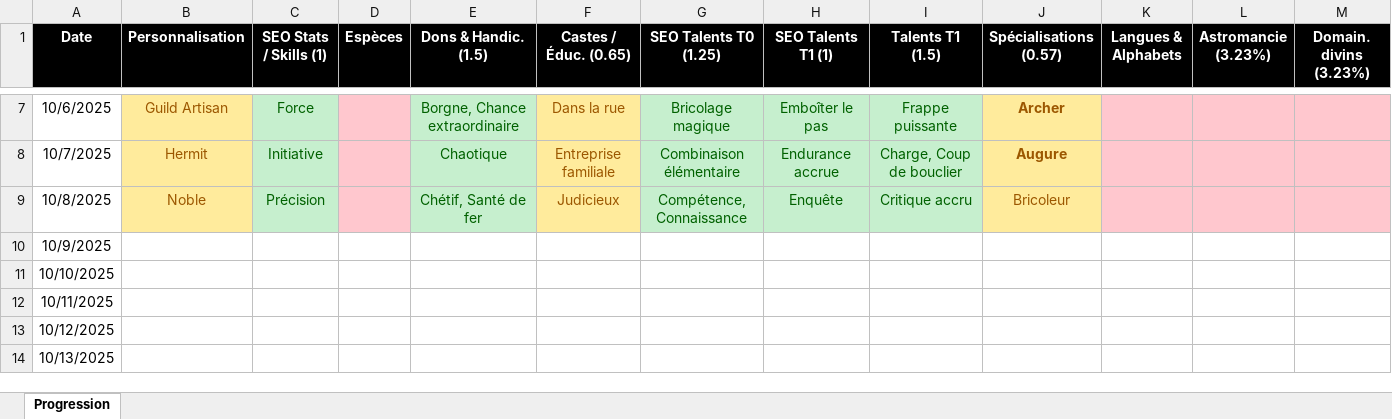
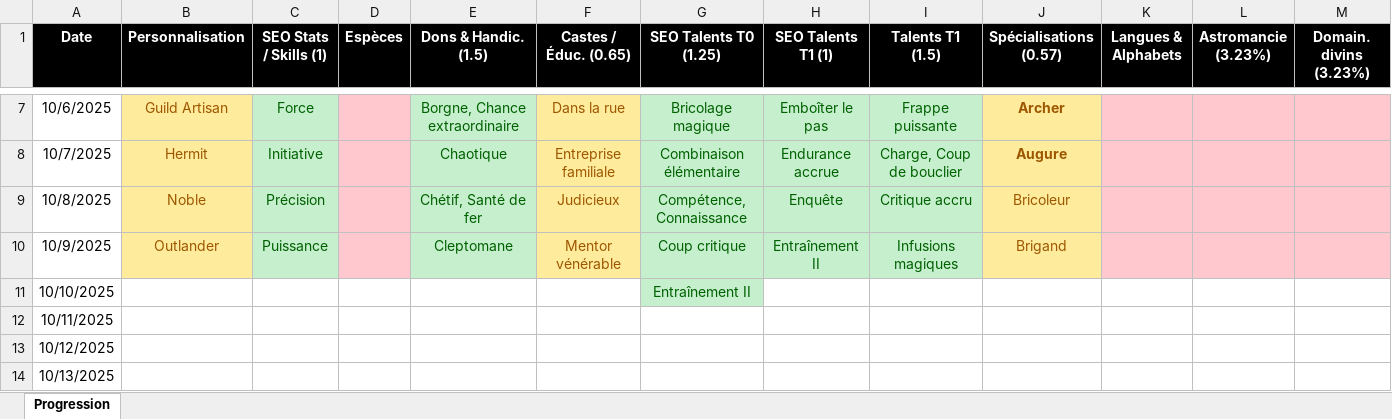
Before and after one commit to SkillCraftRPG/www, an Excel workbook: progress.xlsx, sheet Progression, drawn as a sheet; only a part is shown, gaps mark what is left out; values as stored, in another font and other column widths than the file's, no borders; the diff names each change by its address in the sheet, - before the commit and + after, or states it on an @@ line.

```diff
--- a/progress.xlsx (sheet Progression)
+++ b/progress.xlsx (sheet Progression)
-B10 (Personnalisation): (empty)
+B10 (Personnalisation): Outlander
-B10 fill: none
+B10 fill: #FFEB9C
-C10 (SEO Stats / Skills (1)): (empty)
+C10 (SEO Stats / Skills (1)): Puissance
-C10 fill: none
+C10 fill: #C6EFCE
-D10 fill: none
+D10 fill: #FFC7CE
-E10 (Dons & Handic. (1.5)): (empty)
+E10 (Dons & Handic. (1.5)): Cleptomane
-E10 fill: none
+E10 fill: #C6EFCE
-F10 (Castes / Éduc. (0.65)): (empty)
+F10 (Castes / Éduc. (0.65)): Mentor vénérable
-F10 fill: none
+F10 fill: #FFEB9C
-G10 (SEO Talents T0 (1.25)): (empty)
+G10 (SEO Talents T0 (1.25)): Coup critique
-G10:I10 fill: none
+G10:I10 fill: #C6EFCE
-H10 (SEO Talents T1 (1)): (empty)
+H10 (SEO Talents T1 (1)): Entraînement II
-I10 (Talents T1 (1.5)): (empty)
+I10 (Talents T1 (1.5)): Infusions magiques
-J10 (Spécialisations (0.57)): (empty)
+J10 (Spécialisations (0.57)): Brigand
-J10 fill: none
+J10 fill: #FFEB9C
-K10:M10 fill: none
+K10:M10 fill: #FFC7CE
-G11 (SEO Talents T0 (1.25)): (empty)
+G11 (SEO Talents T0 (1.25)): Entraînement II
-G11 fill: none
+G11 fill: #C6EFCE
```
Also changed, not shown: 7 other files.
